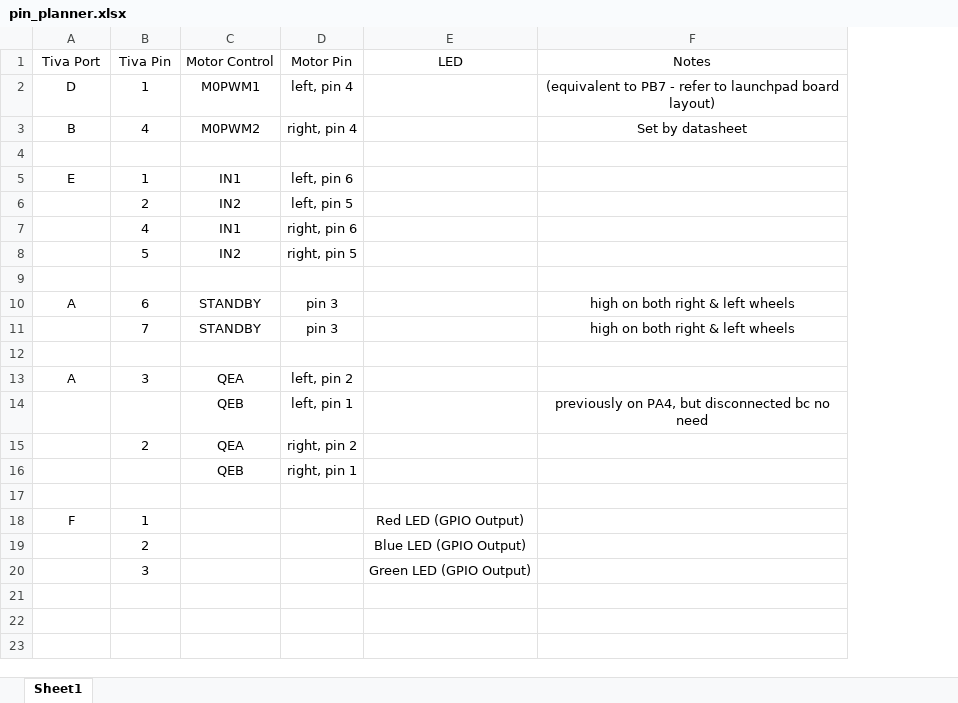
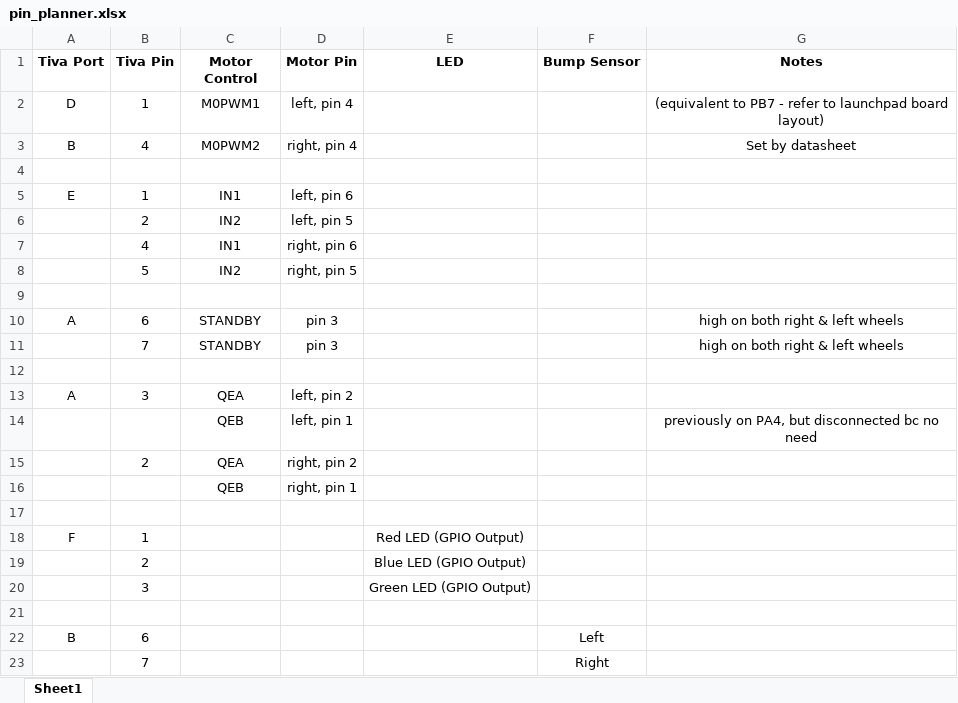
Before and after one commit to emilyyeh123/robotics_ecpe155_2022, an Excel workbook: pin_planner.xlsx, sheet Sheet1, drawn as a sheet; values as stored, in another font and other column widths than the file's, no borders; addresses are those after the commit; the diff names each change by its address in the sheet, - before the commit and + after, or states it on an @@ line.

Commit message:
created LED files to initialize LEDs and display LEDs using fucntions. Created bumper sensor files. Currently only accounts for left bumper. created Lab 4 and updated interrupt.c

```diff
--- a/pin_planner.xlsx (sheet Sheet1)
+++ b/pin_planner.xlsx (sheet Sheet1)
+column F (Bump Sensor), empty
-A1:E1 bold: off
+A1:E1 bold: on
-G1 bold: off
+G1 bold: on
+row 21: (empty)
+row 22: B | 6 |  |  |  | Left
+row 23:  | 7 |  |  |  | Right
```
Also changed, not shown: 17 other files.
